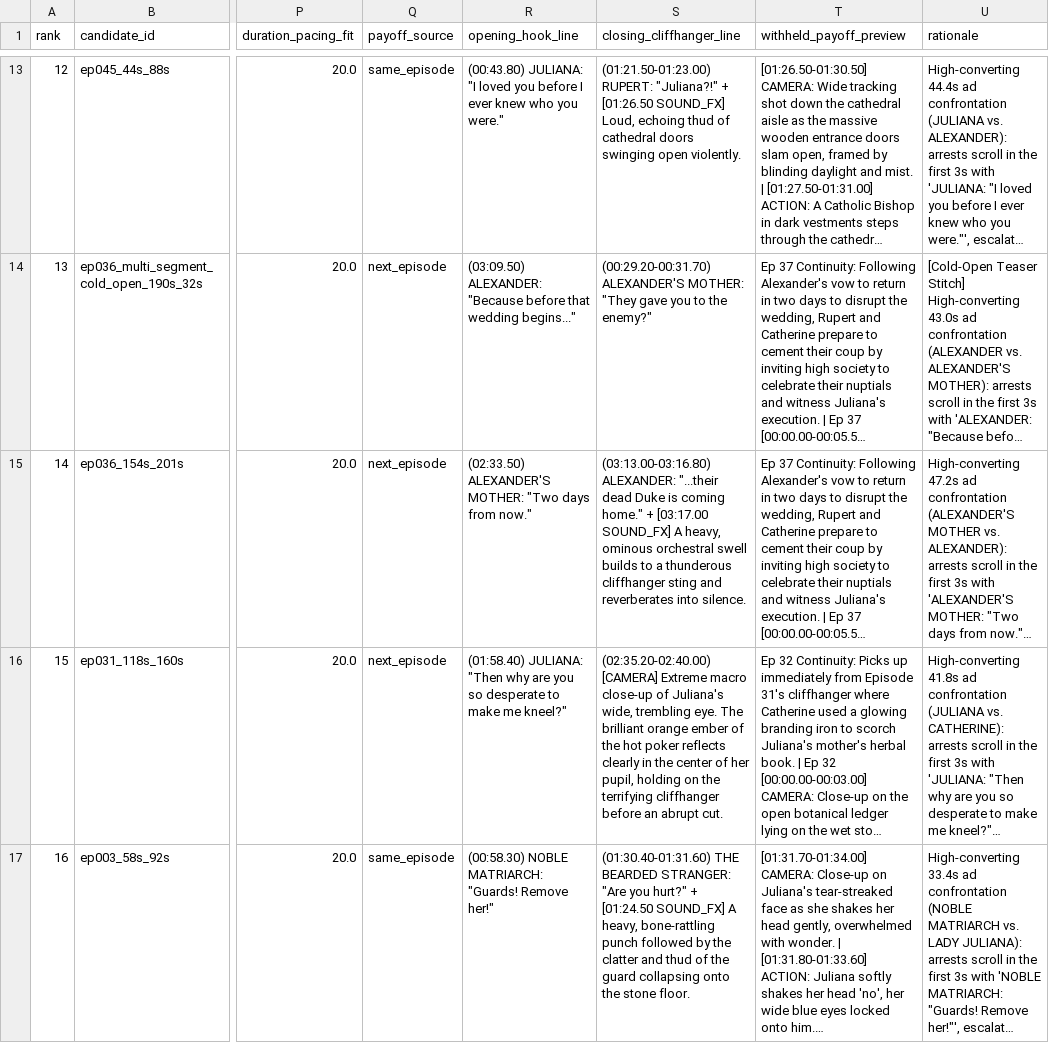
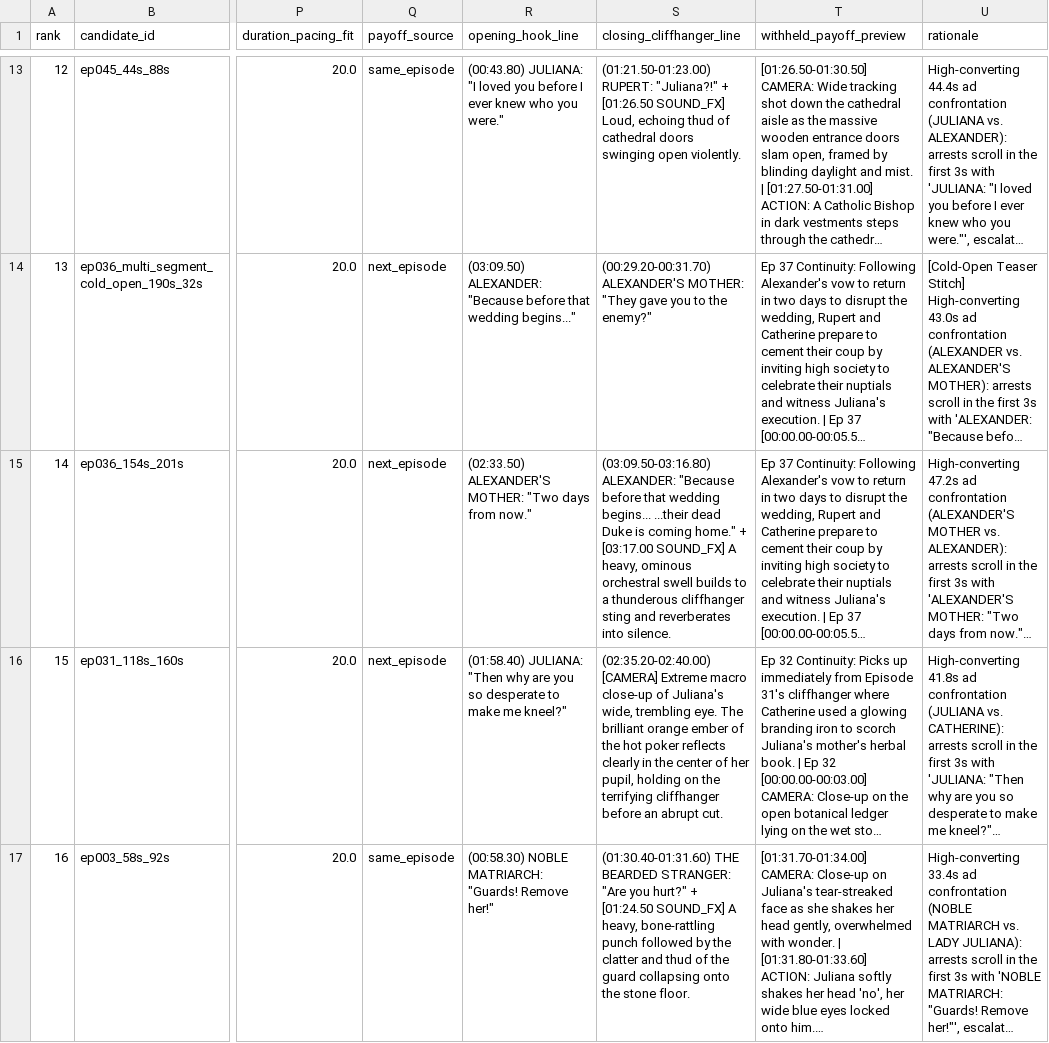
Before and after one commit to venkat-nallapu/kuku-promo-finder-studio, a CSV file: raw_outputs/editor_cut_sheet.csv, drawn as a sheet; only a part is shown, gaps mark what is left out; long unchanged cells end in …; the diff names each change by its address in the sheet, - before the commit and + after, or states it on an @@ line.

Commit message:
fix(qa): enforce Stage-2 judge parity in Tab 4, stitch split cliffhangers, and fix headless glyph rendering

```diff
--- a/raw_outputs/editor_cut_sheet.csv
+++ b/raw_outputs/editor_cut_sheet.csv
-S15 (closing_cliffhanger_line): (03:13.00-03:16.80) ALEXANDER: "...their dead Duke…
+S15 (closing_cliffhanger_line): (03:09.50-03:16.80) ALEXANDER: "Because before that wedding begins... ...their dead Duke…
```
Also changed, not shown: raw_outputs/all_50_episodes_promos.csv, 6 other files.
